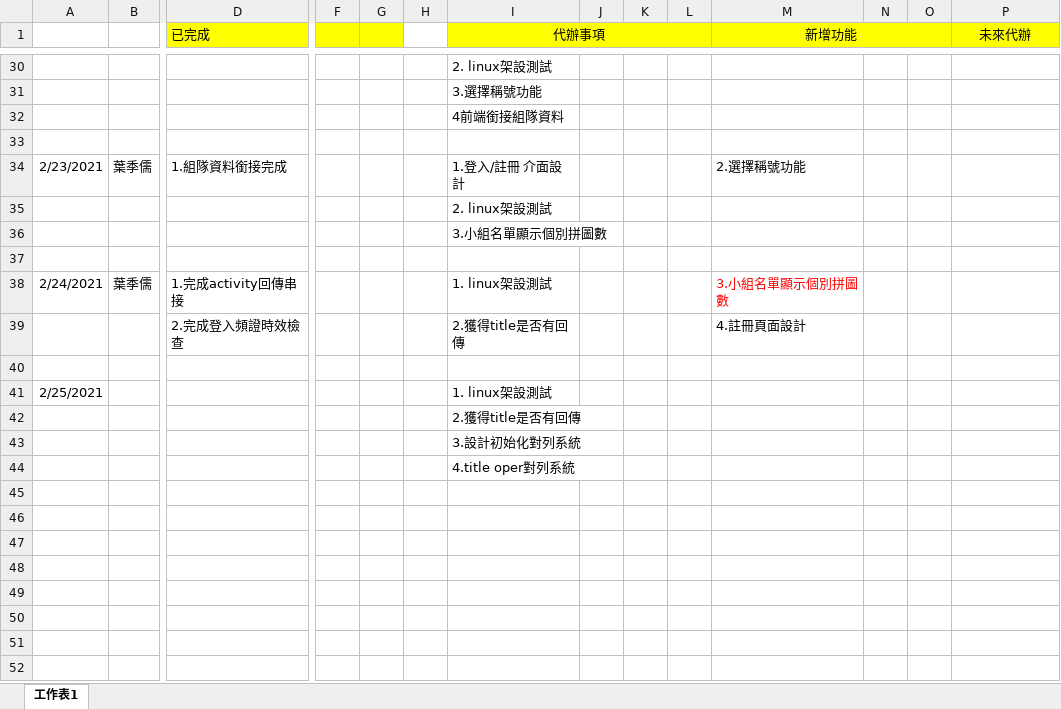
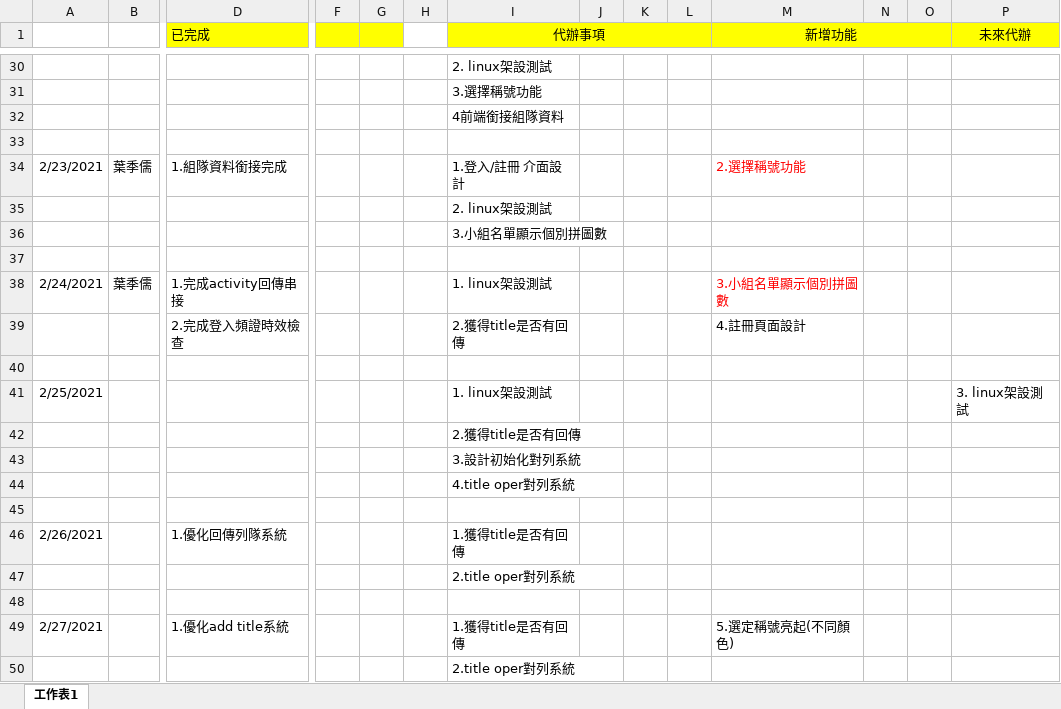
Before and after one commit to pei-ci/Project_2021_spring, an Excel workbook: 工作日誌.xlsx, sheet 工作表1, drawn as a sheet; only a part is shown, gaps mark what is left out; values as stored, in another font and other column widths than the file's, no borders; rows hold the shown columns only; the diff names each change by its address in the sheet, - before the commit and + after, or states it on an @@ line.

```diff
--- a/工作日誌.xlsx (sheet 工作表1)
+++ b/工作日誌.xlsx (sheet 工作表1)
-M34 text colour: black
+M34 text colour: #FF0000
-P41 (未來代辦): (empty)
+P41 (未來代辦): 3. linux架設測試
+row 45: (empty)
+row 46: 2/26/2021 |  | 1.優化回傳列隊系統 |  |  |  | 1.獲得title是否有回傳
+row 47:  |  |  |  |  |  | 2.title oper對列系統
+row 48: (empty)
+row 49: 2/27/2021 |  | 1.優化add title系統 |  |  |  | 1.獲得title是否有回傳 |  |  |  | 5.選定稱號亮起(不同顏色)
+row 50:  |  |  |  |  |  | 2.title oper對列系統
```
Also changed, not shown: 3 other files.
